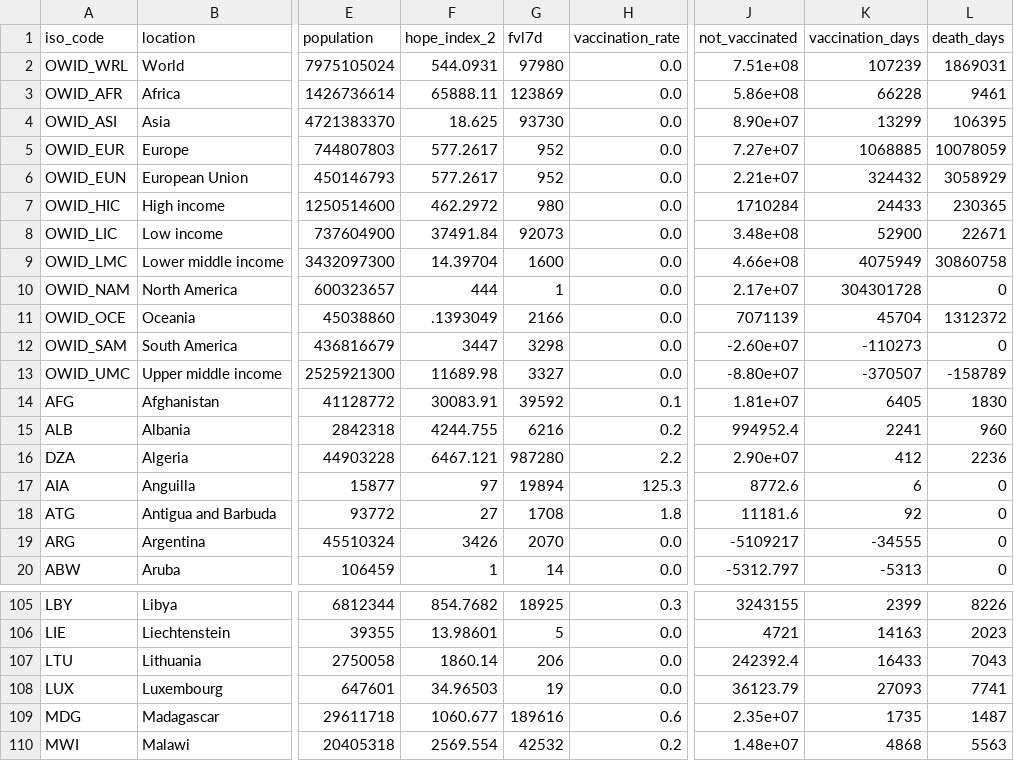
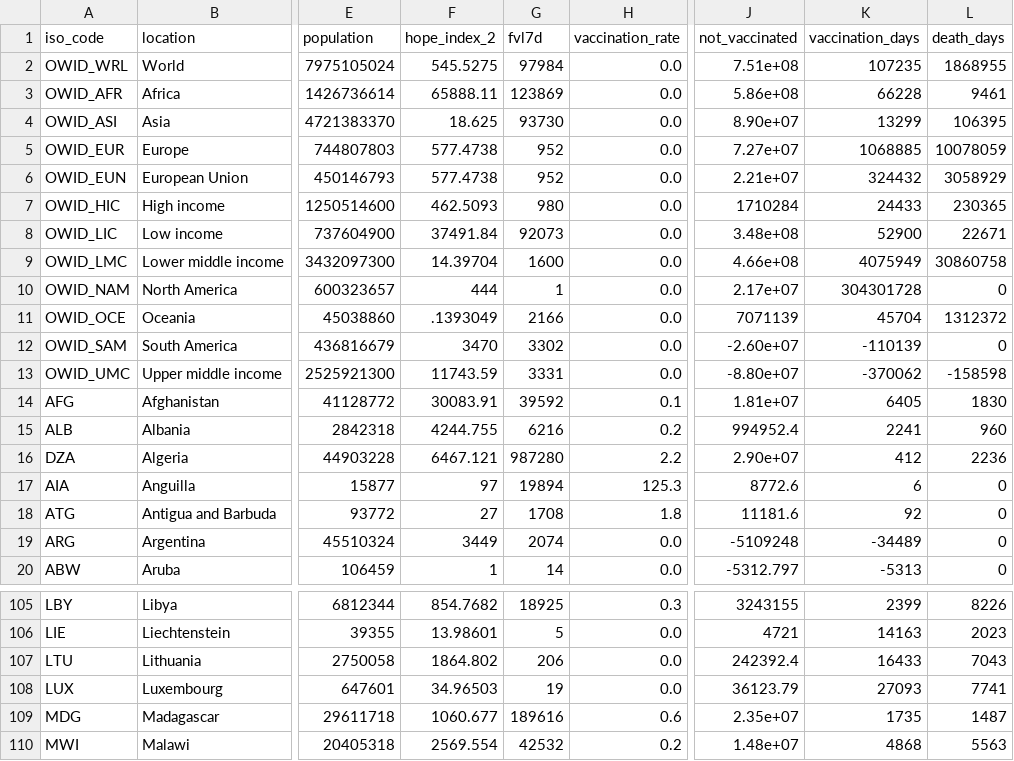
Before and after one commit to jonathanold/jonathanold.github.io, a CSV file: docs/otherdata/covid.csv, drawn as a sheet; only a part is shown, gaps mark what is left out; the diff names each change by its address in the sheet, - before the commit and + after, or states it on an @@ line.

```diff
--- a/docs/otherdata/covid.csv
+++ b/docs/otherdata/covid.csv
-F2 (hope_index_2): 544.0931
+F2 (hope_index_2): 545.5275
-G2 (fvl7d): 97980
+G2 (fvl7d): 97984
-K2 (vaccination_days): 107239
+K2 (vaccination_days): 107235
-L2 (death_days): 1869031
+L2 (death_days): 1868955
-F5:F6 (hope_index_2): 577.2617
+F5:F6 (hope_index_2): 577.4738
-F7 (hope_index_2): 462.2972
+F7 (hope_index_2): 462.5093
-F12 (hope_index_2): 3447
+F12 (hope_index_2): 3470
-G12 (fvl7d): 3298
+G12 (fvl7d): 3302
-K12 (vaccination_days): -110273
+K12 (vaccination_days): -110139
-F13 (hope_index_2): 11689.98
+F13 (hope_index_2): 11743.59
-G13 (fvl7d): 3327
+G13 (fvl7d): 3331
-K13 (vaccination_days): -370507
+K13 (vaccination_days): -370062
-L13 (death_days): -158789
+L13 (death_days): -158598
-F19 (hope_index_2): 3426
+F19 (hope_index_2): 3449
-G19 (fvl7d): 2070
+G19 (fvl7d): 2074
-J19 (not_vaccinated): -5109217
+J19 (not_vaccinated): -5109248
-K19 (vaccination_days): -34555
+K19 (vaccination_days): -34489
-F107 (hope_index_2): 1860.14
+F107 (hope_index_2): 1864.802
```
Also changed, not shown: static/otherdata/covid.csv.
